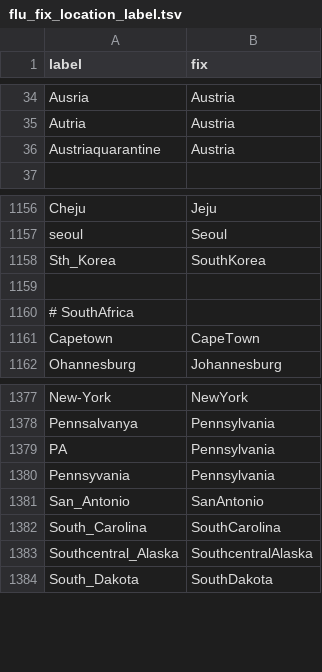
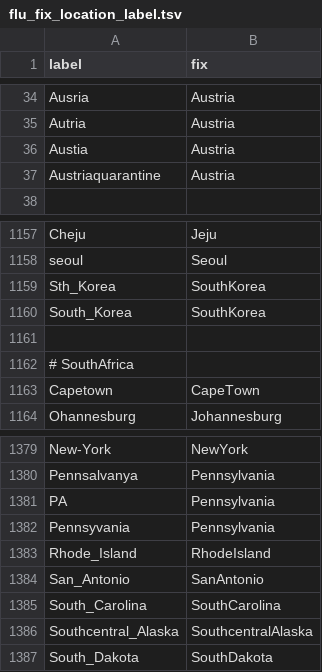
Before and after one commit to nextstrain/fauna, a TSV file: source-data/flu_fix_location_label.tsv, drawn as a sheet; only a part is shown, gaps mark what is left out; the diff names each change by its address in the sheet, - before the commit and + after, or states it on an @@ line.

Commit message:
Updated flu_strain_name_fix and flu_fix_location_label

```diff
--- a/source-data/flu_fix_location_label.tsv
+++ b/source-data/flu_fix_location_label.tsv
+row 36: Austia | Austria
+row 1160: South_Korea | SouthKorea
+row 1383: Rhode_Island | RhodeIsland
```
Also changed, not shown: source-data/flu_strain_name_fix.tsv.
